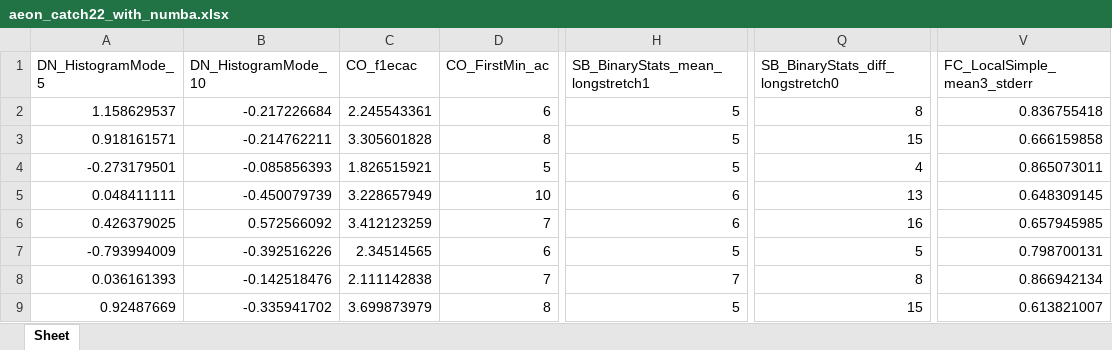
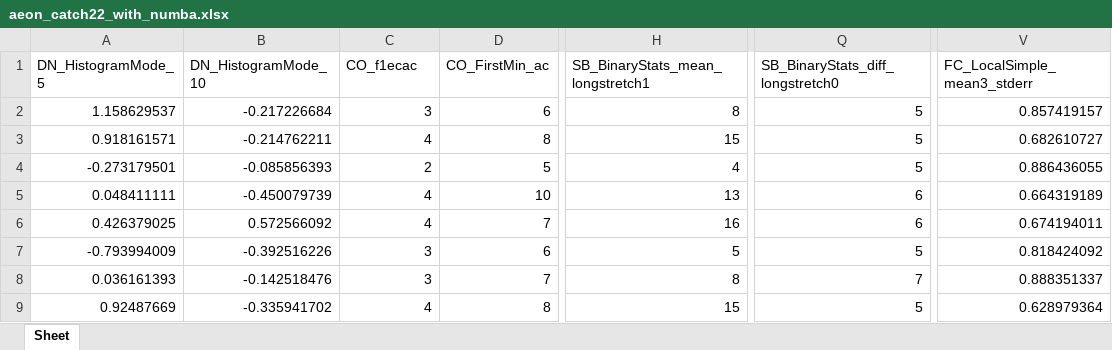
Before and after one commit to time-series-machine-learning/tsml-eval, an Excel workbook: tsml_eval/_wip/catch22/aeon_catch22_with_numba.xlsx, sheet Sheet, drawn as a sheet; only a part is shown, gaps mark what is left out; values as stored, in another font and other column widths than the file's, no cell formats; the diff covers the shown part only; the diff names each change by its address in the sheet, - before the commit and + after, or states it on an @@ line.

Commit message:
Completely Fixed _FC_Local_Simple_mean3_stderr, however _co_f1.. has an autocorrelation error again

```diff
--- a/tsml_eval/_wip/catch22/aeon_catch22_with_numba.xlsx (sheet Sheet)
+++ b/tsml_eval/_wip/catch22/aeon_catch22_with_numba.xlsx (sheet Sheet)
-C2 (CO_f1ecac): 2.245543361
+C2 (CO_f1ecac): 3
-H2 (SB_BinaryStats_mean_longstretch1): 5
+H2 (SB_BinaryStats_mean_longstretch1): 8
-Q2 (SB_BinaryStats_diff_longstretch0): 8
+Q2 (SB_BinaryStats_diff_longstretch0): 5
-V2 (FC_LocalSimple_mean3_stderr): 0.836755418
+V2 (FC_LocalSimple_mean3_stderr): 0.857419157
-C3 (CO_f1ecac): 3.305601828
+C3 (CO_f1ecac): 4
-H3 (SB_BinaryStats_mean_longstretch1): 5
+H3 (SB_BinaryStats_mean_longstretch1): 15
-Q3 (SB_BinaryStats_diff_longstretch0): 15
+Q3 (SB_BinaryStats_diff_longstretch0): 5
-V3 (FC_LocalSimple_mean3_stderr): 0.666159858
+V3 (FC_LocalSimple_mean3_stderr): 0.682610727
-C4 (CO_f1ecac): 1.826515921
+C4 (CO_f1ecac): 2
-H4 (SB_BinaryStats_mean_longstretch1): 5
+H4 (SB_BinaryStats_mean_longstretch1): 4
-Q4 (SB_BinaryStats_diff_longstretch0): 4
+Q4 (SB_BinaryStats_diff_longstretch0): 5
-V4 (FC_LocalSimple_mean3_stderr): 0.865073011
+V4 (FC_LocalSimple_mean3_stderr): 0.886436055
-C5 (CO_f1ecac): 3.228657949
+C5 (CO_f1ecac): 4
-H5 (SB_BinaryStats_mean_longstretch1): 6
+H5 (SB_BinaryStats_mean_longstretch1): 13
-Q5 (SB_BinaryStats_diff_longstretch0): 13
+Q5 (SB_BinaryStats_diff_longstretch0): 6
-V5 (FC_LocalSimple_mean3_stderr): 0.648309145
+V5 (FC_LocalSimple_mean3_stderr): 0.664319189
-C6 (CO_f1ecac): 3.412123259
+C6 (CO_f1ecac): 4
-H6 (SB_BinaryStats_mean_longstretch1): 6
+H6 (SB_BinaryStats_mean_longstretch1): 16
-Q6 (SB_BinaryStats_diff_longstretch0): 16
+Q6 (SB_BinaryStats_diff_longstretch0): 6
-V6 (FC_LocalSimple_mean3_stderr): 0.657945985
+V6 (FC_LocalSimple_mean3_stderr): 0.674194011
-C7 (CO_f1ecac): 2.34514565
+C7 (CO_f1ecac): 3
-V7 (FC_LocalSimple_mean3_stderr): 0.798700131
+V7 (FC_LocalSimple_mean3_stderr): 0.818424092
-C8 (CO_f1ecac): 2.111142838
+C8 (CO_f1ecac): 3
-H8 (SB_BinaryStats_mean_longstretch1): 7
+H8 (SB_BinaryStats_mean_longstretch1): 8
-Q8 (SB_BinaryStats_diff_longstretch0): 8
+Q8 (SB_BinaryStats_diff_longstretch0): 7
-V8 (FC_LocalSimple_mean3_stderr): 0.866942134
+V8 (FC_LocalSimple_mean3_stderr): 0.888351337
-C9 (CO_f1ecac): 3.699873979
+C9 (CO_f1ecac): 4
-H9 (SB_BinaryStats_mean_longstretch1): 5
+H9 (SB_BinaryStats_mean_longstretch1): 15
-Q9 (SB_BinaryStats_diff_longstretch0): 15
+Q9 (SB_BinaryStats_diff_longstretch0): 5
-V9 (FC_LocalSimple_mean3_stderr): 0.613821007
+V9 (FC_LocalSimple_mean3_stderr): 0.628979364
```
Also changed, not shown: 230 edited cells elsewhere in this sheet, cell formats, tsml_eval/_wip/catch22/pycatch22_catch22_ipd.xlsx, 3 other files.
